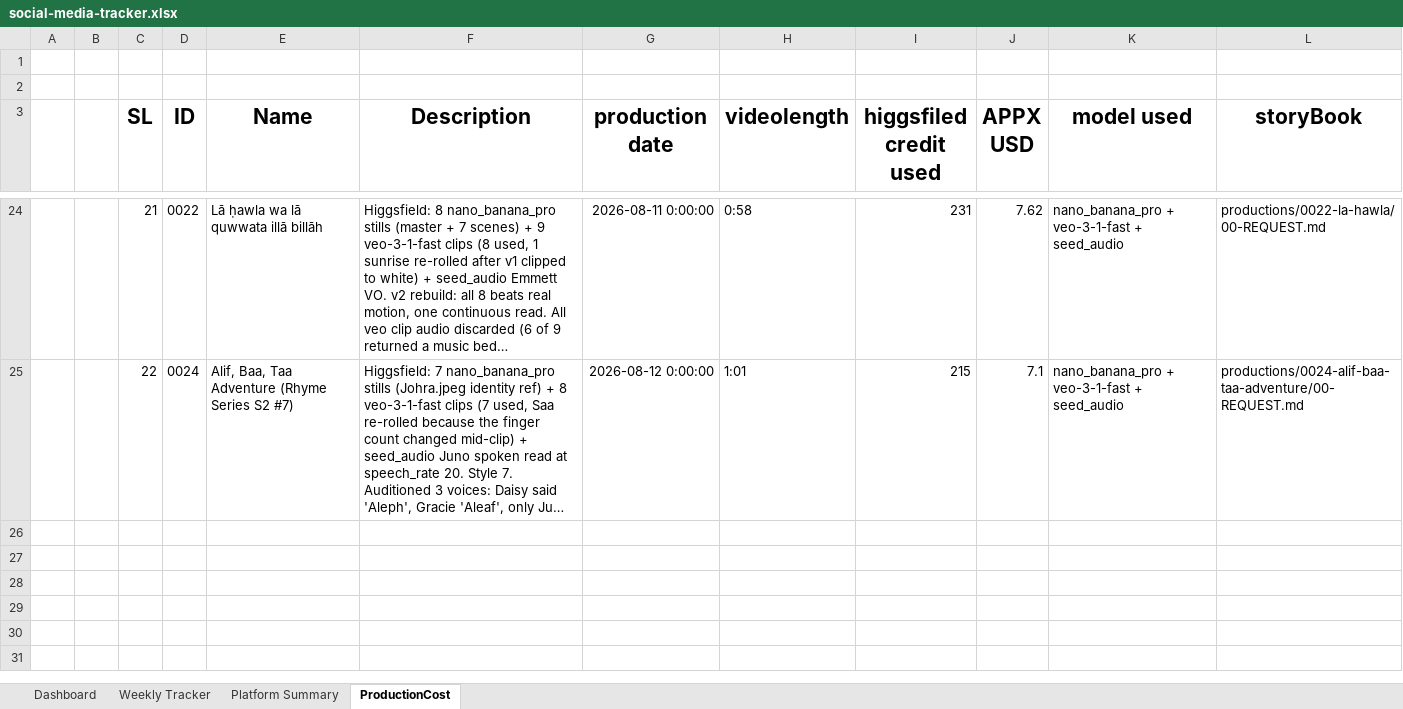
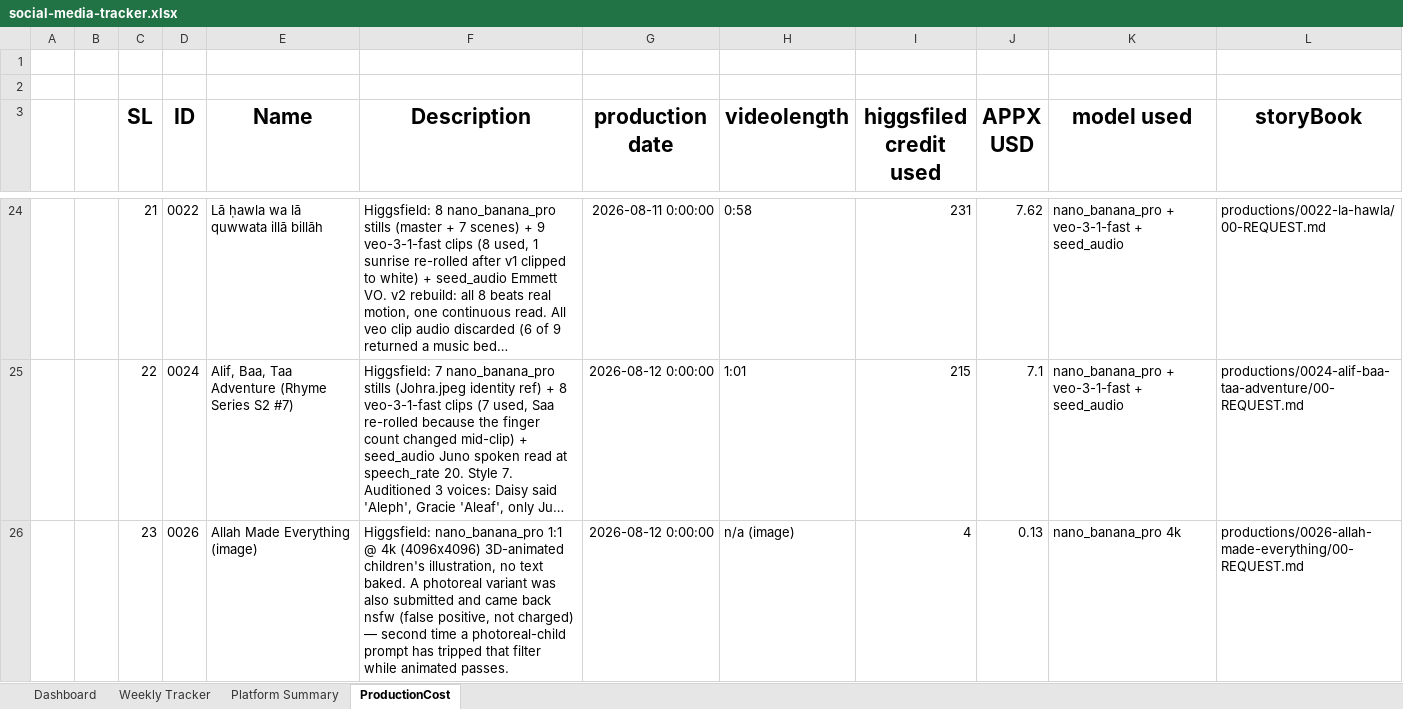
Before and after one commit to nurnquant/AI-MOS-VID, an Excel workbook: costTracker/social-media-tracker.xlsx, sheet ProductionCost, drawn as a sheet; only a part is shown, gaps mark what is left out; long unchanged cells end in …; values as stored, in another font and other column widths than the file's, no borders; the diff names each change by its address in the sheet, - before the commit and + after, or states it on an @@ line.

```diff
--- a/costTracker/social-media-tracker.xlsx (sheet ProductionCost)
+++ b/costTracker/social-media-tracker.xlsx (sheet ProductionCost)
+row 26:  |  | 23 | 0026 | Allah Made Everything (image) | Higgsfield: nano_banana_pro 1:1 @ 4k (4096x4096) 3D-animated children's illustration, no text baked. A photoreal variant was also submitted and came back nsfw (false positive, not charged) — second time a photoreal-child prompt has tripped that filter while animated passes. | 2026-08-12 0:00:00 | n/a (image) | 4 | 0.13 | nano_banana_pro 4k | productions/0026-allah-made-everything/00-REQUEST.md
```
Also changed, not shown: 6 other files.
